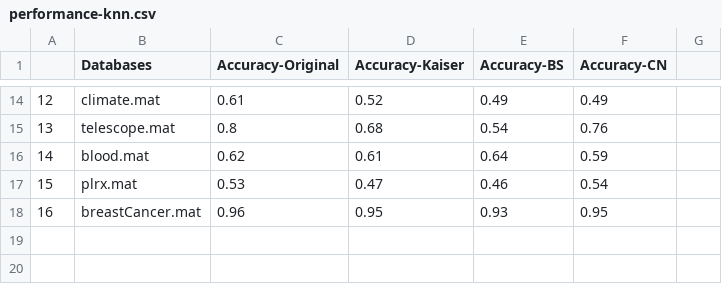
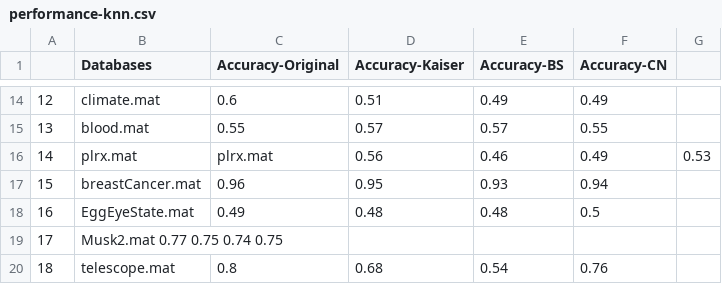
Before and after one commit to mohit-baliyan/Linear-Dimensionality-Reduction, a CSV file: performance-knn.csv, drawn as a sheet; only a part is shown, gaps mark what is left out; removed rows and columns are numbered as before the commit, all else as after; the diff covers the shown part only; the diff names each change by its address in the sheet, - before the commit and + after, or states it on an @@ line.

```diff
--- a/performance-knn.csv
+++ b/performance-knn.csv
-C14 (Accuracy-Original): 0.61
+C14 (Accuracy-Original): 0.6
-D14 (Accuracy-Kaiser): 0.52
+D14 (Accuracy-Kaiser): 0.51
+row 15: 13 | blood.mat | 0.55 | 0.57 | 0.57 | 0.55
+row 16: 14 | plrx.mat | plrx.mat | 0.56 | 0.46 | 0.49 | 0.53
+row 17: 15 | breastCancer.mat | 0.96 | 0.95 | 0.93 | 0.94
+row 18: 16 | EggEyeState.mat | 0.49 | 0.48 | 0.48 | 0.5
+row 19: 17 | Musk2.mat 0.77 0.75 0.74 0.75
@@ column A renumbered in row 20 @@
-row 16: 14 | blood.mat | 0.62 | 0.61 | 0.64 | 0.59
-row 17: 15 | plrx.mat | 0.53 | 0.47 | 0.46 | 0.54
-row 18: 16 | breastCancer.mat | 0.96 | 0.95 | 0.93 | 0.95
```
Also changed, not shown: 32 edited cells elsewhere in this file, neighbors.csv, 3 other files.
